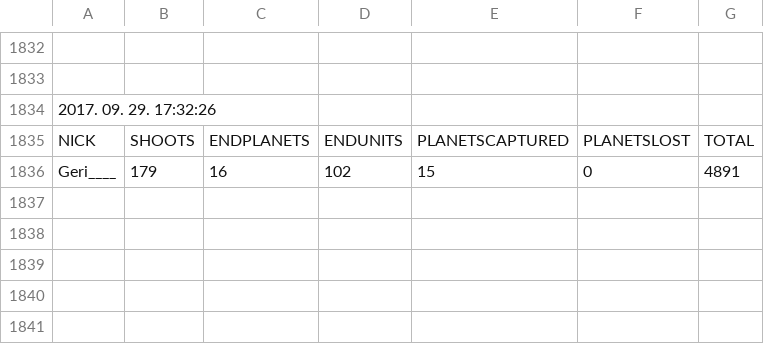
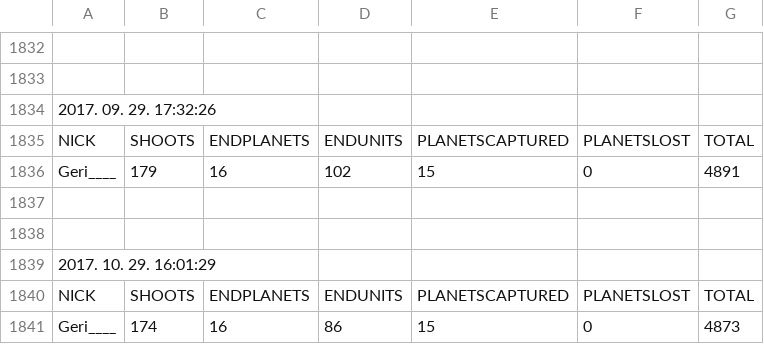
Before and after one commit to Konorka/_AI, a TSV file: SpaceBattleServer/bin/Debug/results.tsv, drawn as a sheet; only a part is shown, gaps mark what is left out.

```diff
--- a/SpaceBattleServer/bin/Debug/results.tsv
+++ b/SpaceBattleServer/bin/Debug/results.tsv
@@ -1836 +1836,6 @@ NICK	SHOOTS	ENDPLANETS	ENDUNITS	PLANETSCAPTURED	PLANETSLOST	TOTAL
 Geri____	179	16	102	15	0	4891
+
+
+2017. 10. 29. 16:01:29
+NICK	SHOOTS	ENDPLANETS	ENDUNITS	PLANETSCAPTURED	PLANETSLOST	TOTAL
+Geri____	174	16	86	15	0	4873
```
Also changed, not shown: 44 other files.
